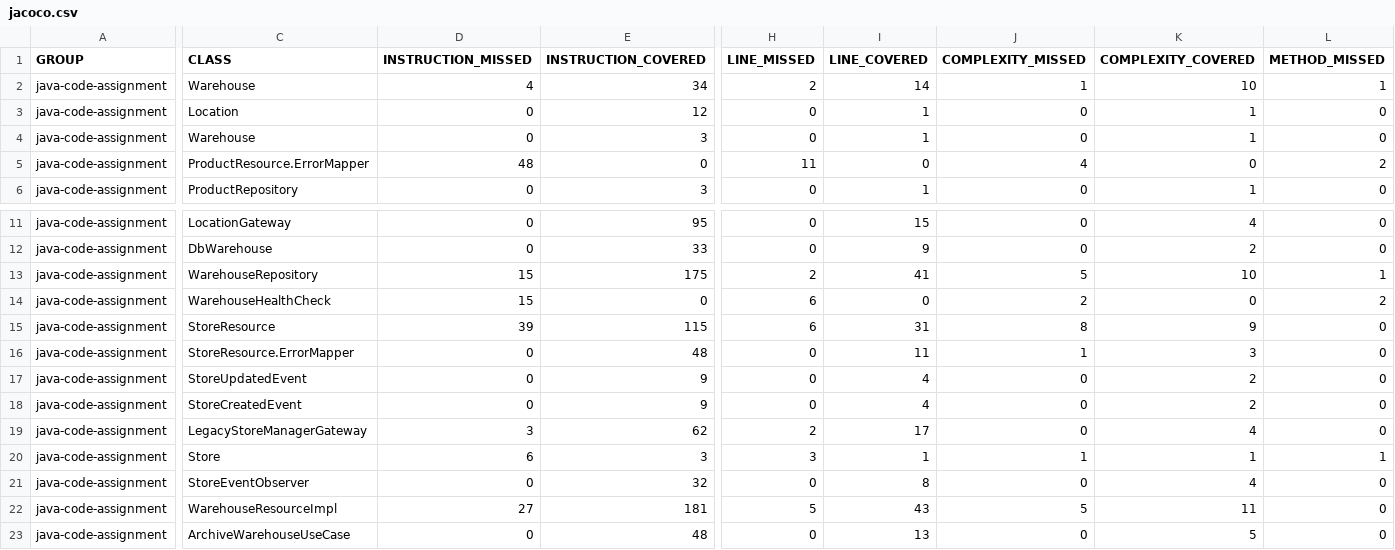
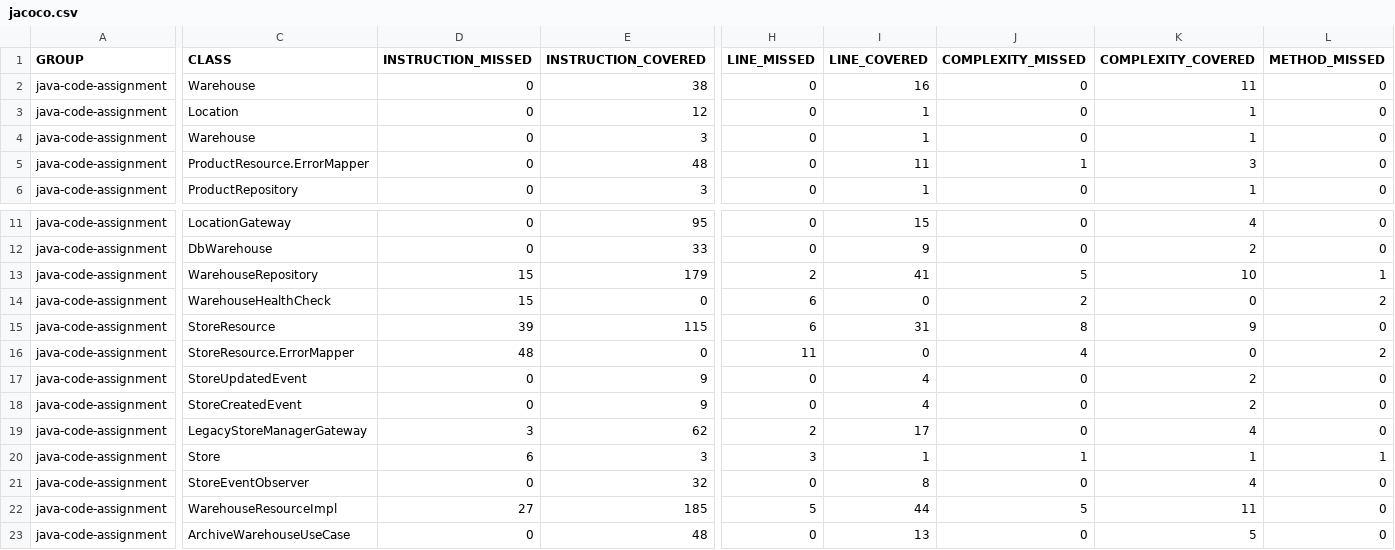
Before and after one commit to mahinder/hcl-java-hackathon-2026, a CSV file: target/jacoco-report/jacoco.csv, drawn as a sheet; only a part is shown, gaps mark what is left out; the diff covers the shown part only; the diff names each change by its address in the sheet, - before the commit and + after, or states it on an @@ line.

Commit message:
commit all target files

```diff
--- a/target/jacoco-report/jacoco.csv
+++ b/target/jacoco-report/jacoco.csv
-D2 (INSTRUCTION_MISSED): 4
+D2 (INSTRUCTION_MISSED): 0
-E2 (INSTRUCTION_COVERED): 34
+E2 (INSTRUCTION_COVERED): 38
-H2 (LINE_MISSED): 2
+H2 (LINE_MISSED): 0
-I2 (LINE_COVERED): 14
+I2 (LINE_COVERED): 16
-J2 (COMPLEXITY_MISSED): 1
+J2 (COMPLEXITY_MISSED): 0
-K2 (COMPLEXITY_COVERED): 10
+K2 (COMPLEXITY_COVERED): 11
-L2 (METHOD_MISSED): 1
+L2 (METHOD_MISSED): 0
-D5 (INSTRUCTION_MISSED): 48
+D5 (INSTRUCTION_MISSED): 0
-E5 (INSTRUCTION_COVERED): 0
+E5 (INSTRUCTION_COVERED): 48
-H5 (LINE_MISSED): 11
+H5 (LINE_MISSED): 0
-I5 (LINE_COVERED): 0
+I5 (LINE_COVERED): 11
-J5 (COMPLEXITY_MISSED): 4
+J5 (COMPLEXITY_MISSED): 1
-K5 (COMPLEXITY_COVERED): 0
+K5 (COMPLEXITY_COVERED): 3
-L5 (METHOD_MISSED): 2
+L5 (METHOD_MISSED): 0
-E13 (INSTRUCTION_COVERED): 175
+E13 (INSTRUCTION_COVERED): 179
-D16 (INSTRUCTION_MISSED): 0
+D16 (INSTRUCTION_MISSED): 48
-E16 (INSTRUCTION_COVERED): 48
+E16 (INSTRUCTION_COVERED): 0
-H16 (LINE_MISSED): 0
+H16 (LINE_MISSED): 11
-I16 (LINE_COVERED): 11
+I16 (LINE_COVERED): 0
-J16 (COMPLEXITY_MISSED): 1
+J16 (COMPLEXITY_MISSED): 4
-K16 (COMPLEXITY_COVERED): 3
+K16 (COMPLEXITY_COVERED): 0
-L16 (METHOD_MISSED): 0
+L16 (METHOD_MISSED): 2
-E22 (INSTRUCTION_COVERED): 181
+E22 (INSTRUCTION_COVERED): 185
-I22 (LINE_COVERED): 43
+I22 (LINE_COVERED): 44
```
Also changed, not shown: 7 edited cells elsewhere in this file, 41 other files.
